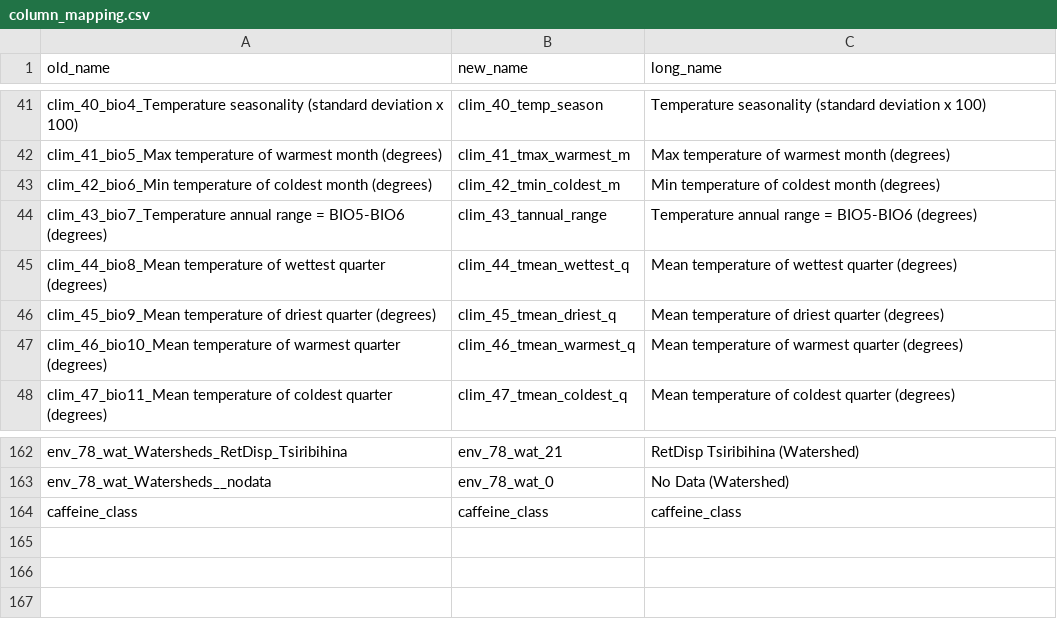
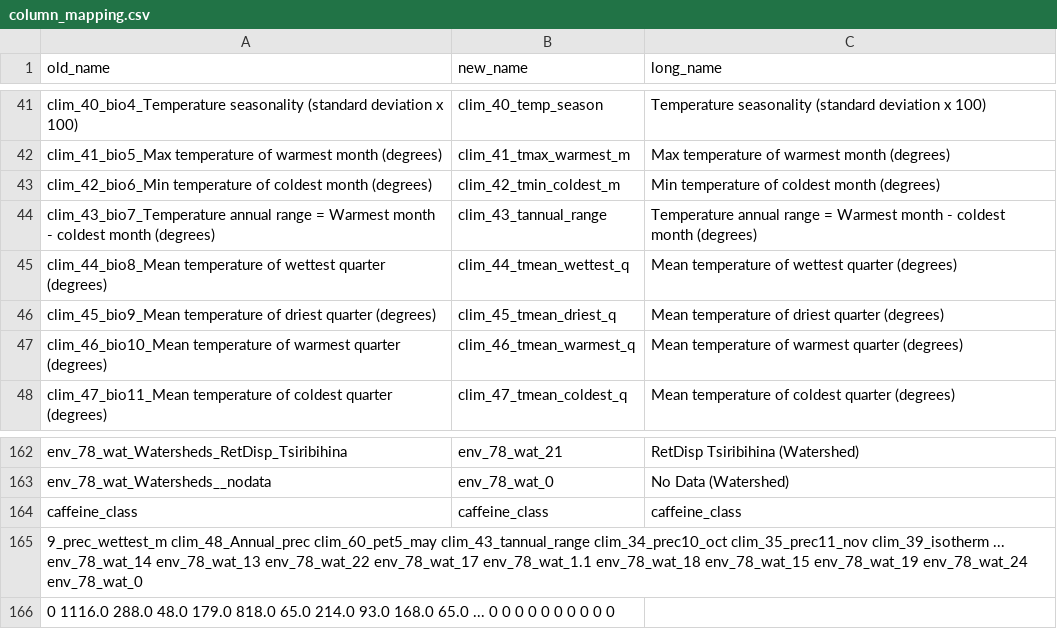
Before and after one commit to tahiri-lab/py_madaclim, a CSV file: workdir/analysis/data/column_mapping.csv, drawn as a sheet; only a part is shown, gaps mark what is left out.

```diff
--- a/workdir/analysis/data/column_mapping.csv
+++ b/workdir/analysis/data/column_mapping.csv
@@ -43,3 +43,3 @@ clim_41_bio5_Max temperature of warmest month (degrees),clim_41_tmax_warmest_m,M
 clim_42_bio6_Min temperature of coldest month (degrees),clim_42_tmin_coldest_m,Min temperature of coldest month (degrees)
-clim_43_bio7_Temperature annual range  = BIO5-BIO6 (degrees),clim_43_tannual_range,Temperature annual range  = BIO5-BIO6 (degrees)
+clim_43_bio7_Temperature annual range  = Warmest month - coldest month (degrees),clim_43_tannual_range,Temperature annual range  = Warmest month - coldest month (degrees)
 clim_44_bio8_Mean temperature of wettest quarter (degrees),clim_44_tmean_wettest_q,Mean temperature of wettest quarter (degrees)
@@ -164 +164,3 @@ env_78_wat_Watersheds__nodata,env_78_wat_0,No Data (Watershed)
 caffeine_class,caffeine_class,caffeine_class
+9_prec_wettest_m	clim_48_Annual_prec	clim_60_pet5_may	clim_43_tannual_range	clim_34_prec10_oct	clim_35_prec11_nov	clim_39_isotherm	...	env_78_wat_14	env_78_wat_13	env_78_wat_22	env_78_wat_17	env_78_wat_1.1	env_78_wat_18	env_78_wat_15	env_78_wat_19	env_78_wat_24	env_78_wat_0
+0	1116.0	288.0	48.0	179.0	818.0	65.0	214.0	93.0	168.0	65.0	...	0	0	0	0	0	0	0	0	0	0
```
Also changed, not shown: 22 other files.
